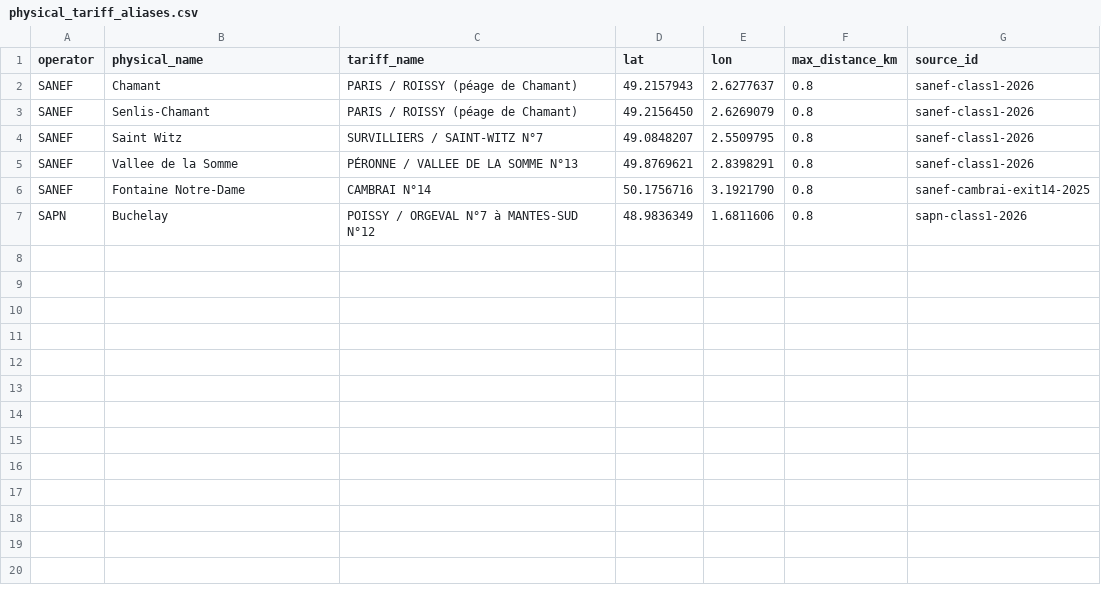
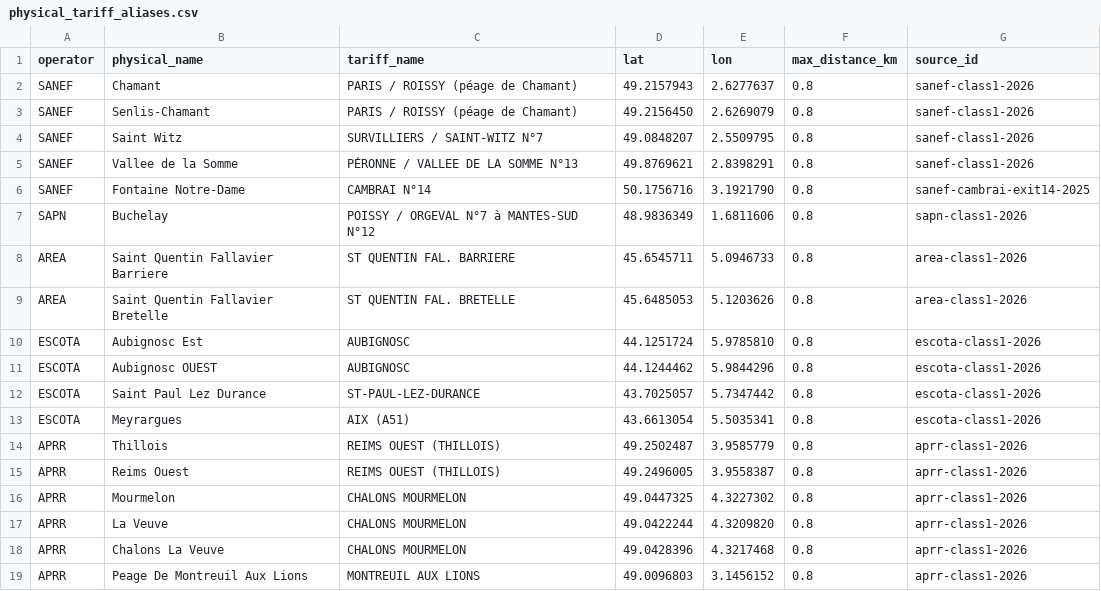
Before and after one commit to Alexis-Tissier/routeco, a CSV file: data/tolls/official/physical_tariff_aliases.csv, drawn as a sheet.

Commit message:
feat: expand official toll coverage nationally

```diff
--- a/data/tolls/official/physical_tariff_aliases.csv
+++ b/data/tolls/official/physical_tariff_aliases.csv
@@ -7 +7,13 @@ SANEF,Fontaine Notre-Dame,CAMBRAI N°14,50.1756716,3.1921790,0.8,sanef-cambrai-e
 SAPN,Buchelay,POISSY / ORGEVAL N°7 à MANTES-SUD N°12,48.9836349,1.6811606,0.8,sapn-class1-2026
+AREA,Saint Quentin Fallavier Barriere,ST QUENTIN FAL. BARRIERE,45.6545711,5.0946733,0.8,area-class1-2026
+AREA,Saint Quentin Fallavier Bretelle,ST QUENTIN FAL. BRETELLE,45.6485053,5.1203626,0.8,area-class1-2026
+ESCOTA,Aubignosc Est,AUBIGNOSC,44.1251724,5.9785810,0.8,escota-class1-2026
+ESCOTA,Aubignosc OUEST,AUBIGNOSC,44.1244462,5.9844296,0.8,escota-class1-2026
+ESCOTA,Saint Paul Lez Durance,ST-PAUL-LEZ-DURANCE,43.7025057,5.7347442,0.8,escota-class1-2026
+ESCOTA,Meyrargues,AIX (A51),43.6613054,5.5035341,0.8,escota-class1-2026
+APRR,Thillois,REIMS OUEST (THILLOIS),49.2502487,3.9585779,0.8,aprr-class1-2026
+APRR,Reims Ouest,REIMS OUEST (THILLOIS),49.2496005,3.9558387,0.8,aprr-class1-2026
+APRR,Mourmelon,CHALONS MOURMELON,49.0447325,4.3227302,0.8,aprr-class1-2026
+APRR,La Veuve,CHALONS MOURMELON,49.0422244,4.3209820,0.8,aprr-class1-2026
+APRR,Chalons La Veuve,CHALONS MOURMELON,49.0428396,4.3217468,0.8,aprr-class1-2026
+APRR,Peage De Montreuil Aux Lions,MONTREUIL AUX LIONS,49.0096803,3.1456152,0.8,aprr-class1-2026
```
Also changed, not shown: data/tolls/official/dated_open_tariffs_2026.csv, 15 other files.
